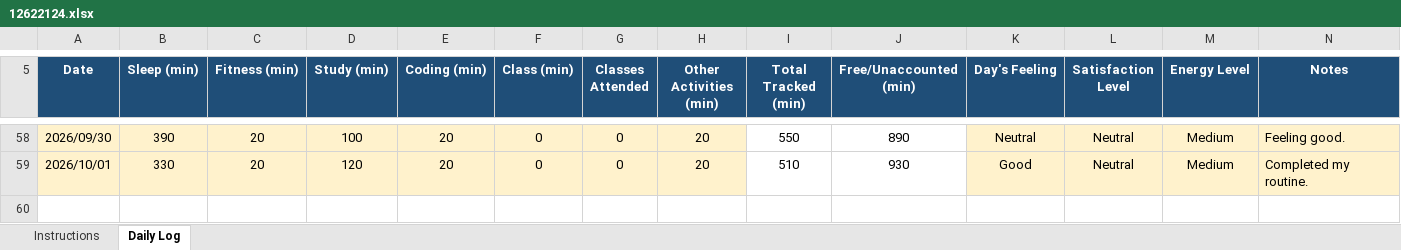
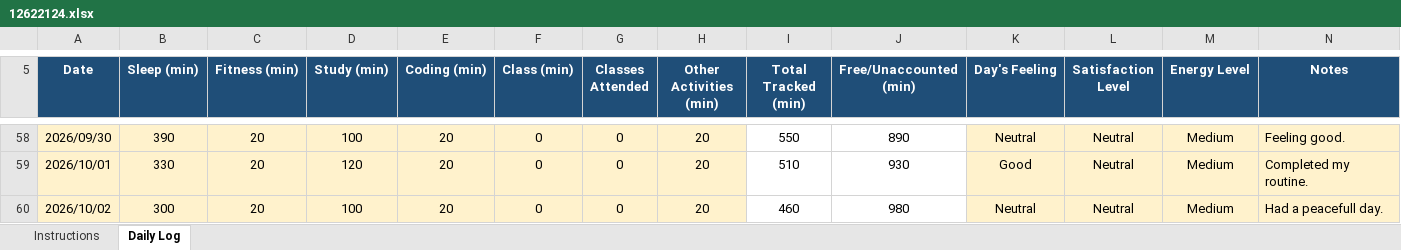
Before and after one commit to sejalthakur541-collab/CAP776, an Excel workbook: 12622124.xlsx, sheet Daily Log, drawn as a sheet; only a part is shown, gaps mark what is left out; values as stored, in another font and other column widths than the file's, no borders; conditional formats not drawn; the diff names each change by its address in the sheet, - before the commit and + after, or states it on an @@ line.

Commit message:
Daily log

```diff
--- a/12622124.xlsx (sheet Daily Log)
+++ b/12622124.xlsx (sheet Daily Log)
+row 60: 2026/10/02 | 300 | 20 | 100 | 20 | 0 | 0 | 20 | 460 | 980 | Neutral | Neutral | Medium | Had a peacefull day.
```
